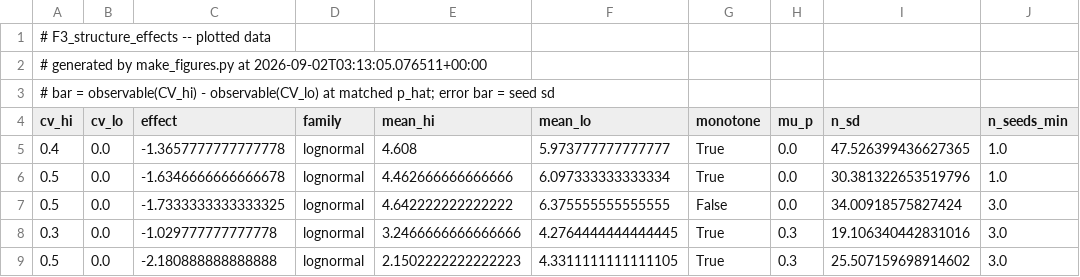
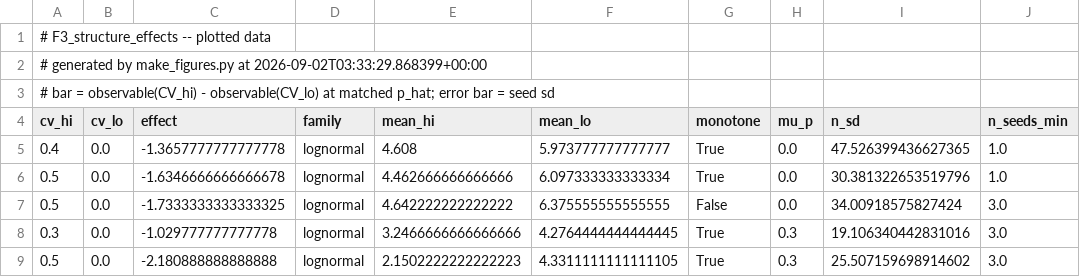
Before and after one commit to cpatb/arxiv-soft-matter-summary, a CSV file: Desktop/Projects/polydisperse_jamming/figures/F3_structure_effects.csv, drawn as a sheet; only a part is shown; the diff names each change by its address in the sheet, - before the commit and + after, or states it on an @@ line.

```diff
--- a/Desktop/Projects/polydisperse_jamming/figures/F3_structure_effects.csv
+++ b/Desktop/Projects/polydisperse_jamming/figures/F3_structure_effects.csv
-A2 (cv_hi): …make_figures.py at 2026-09-02T03:13:05.076511+00:00
+A2 (cv_hi): …make_figures.py at 2026-09-02T03:33:29.868399+00:00
```
Also changed, not shown: Desktop/Projects/polydisperse_jamming/figures/F1_phiJ_vs_cv.csv, Desktop/Projects/polydisperse_jamming/figures/F2_amplification.csv, 26 other files.
